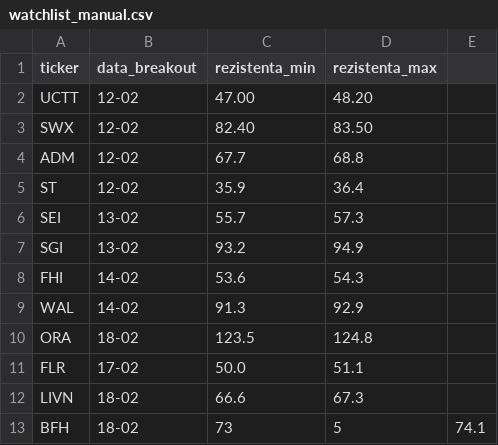
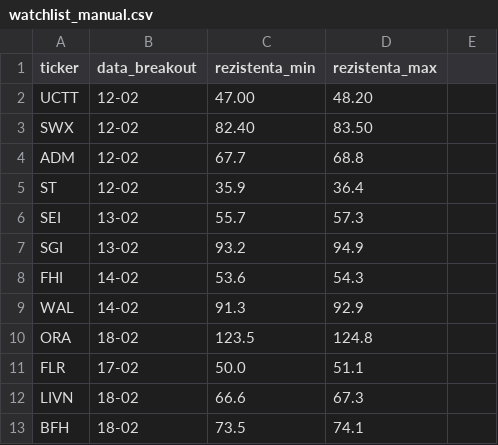
Before and after one commit to floreageo-web/MrTrade, a CSV file: watchlist_manual.csv, drawn as a sheet.

Commit message:
Update watchlist_manual.csv

```diff
--- a/watchlist_manual.csv
+++ b/watchlist_manual.csv
@@ -12,2 +12,2 @@ FLR,17-02,50.0,51.1
 LIVN,18-02,66.6,67.3
-BFH,18-02,73,5,74.1
+BFH,18-02,73.5,74.1
```
